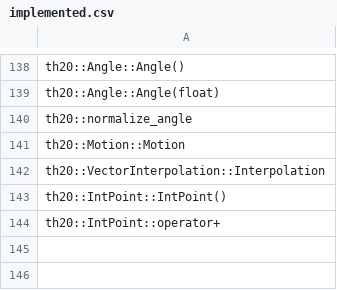
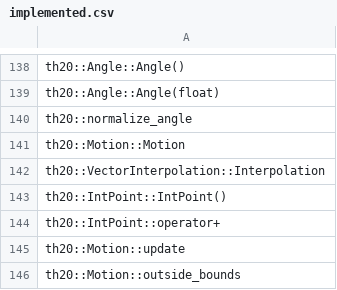
Before and after one commit to N0zoM1z0/th20, a CSV file: config/implemented.csv, drawn as a sheet; only a part is shown, gaps mark what is left out.

```diff
--- a/config/implemented.csv
+++ b/config/implemented.csv
@@ -144 +144,3 @@ th20::IntPoint::IntPoint()
 th20::IntPoint::operator+
+th20::Motion::update
+th20::Motion::outside_bounds
```
Also changed, not shown: config/function-origins.csv, config/functions.csv, 14 other files.
